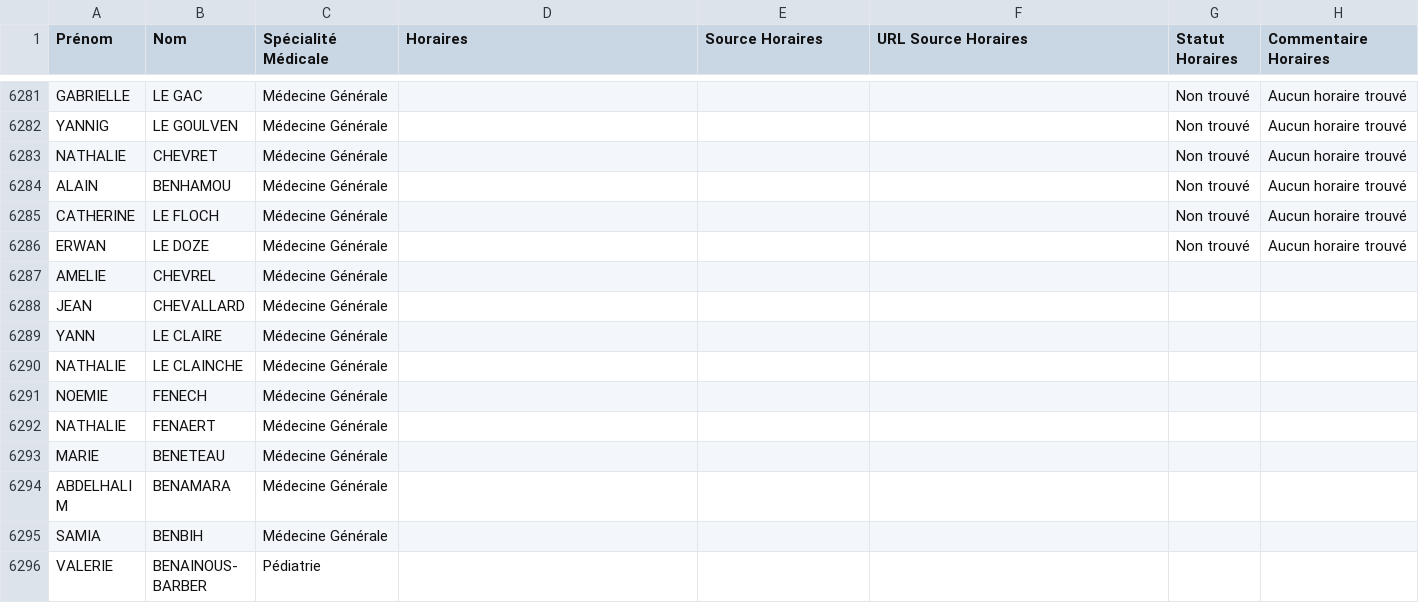
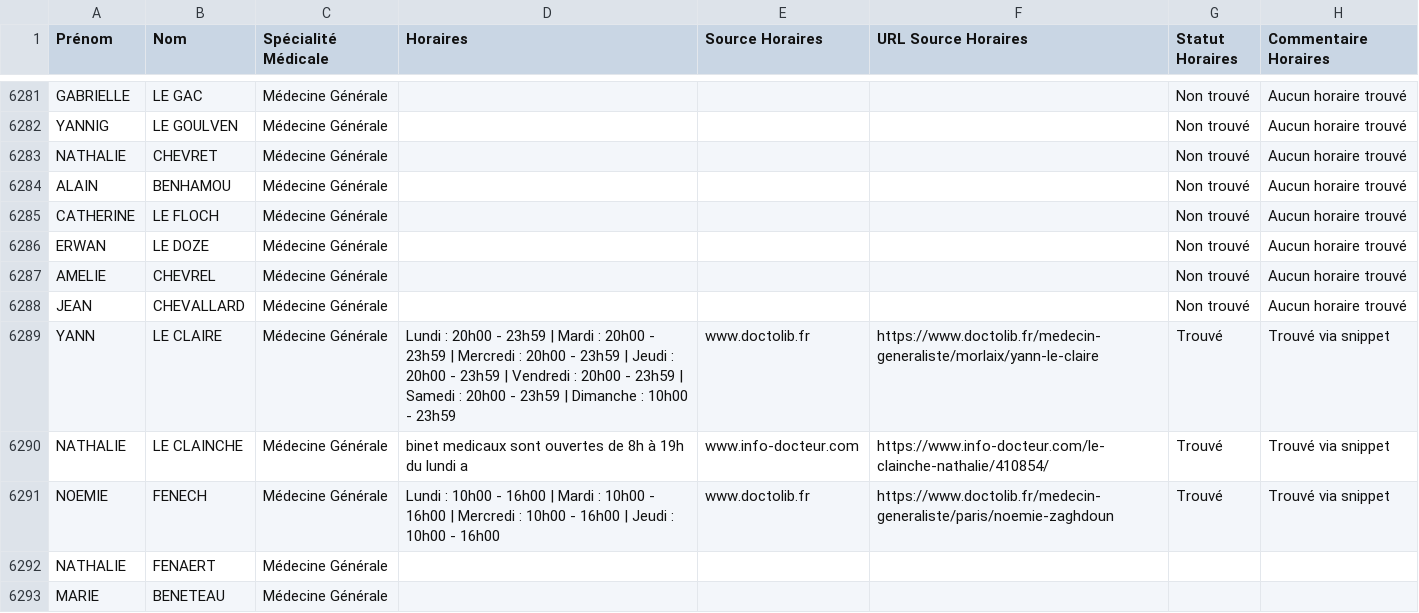
Before and after one commit to tsimokaza01-source/URL-7, a CSV file: medecins_horaires_enrichi.csv, drawn as a sheet; only a part is shown, gaps mark what is left out; the shorter side is filled out with more unchanged rows.

```diff
--- a/medecins_horaires_enrichi.csv
+++ b/medecins_horaires_enrichi.csv
@@ -6286,7 +6286,7 @@ CATHERINE;LE FLOCH;Médecine Générale;;;;Non trouvé;Aucun horaire trouvé
 ERWAN;LE DOZE;Médecine Générale;;;;Non trouvé;Aucun horaire trouvé
-AMELIE;CHEVREL;Médecine Générale;;;;;
-JEAN;CHEVALLARD;Médecine Générale;;;;;
-YANN;LE CLAIRE;Médecine Générale;;;;;
-NATHALIE;LE CLAINCHE;Médecine Générale;;;;;
-NOEMIE;FENECH;Médecine Générale;;;;;
+AMELIE;CHEVREL;Médecine Générale;;;;Non trouvé;Aucun horaire trouvé
+JEAN;CHEVALLARD;Médecine Générale;;;;Non trouvé;Aucun horaire trouvé
+YANN;LE CLAIRE;Médecine Générale;Lundi : 20h00 - 23h59 | Mardi : 20h00 - 23h59 | Mercredi : 20h00 - 23h59 | Jeudi : 20h00 - 23h59 | Vendredi : 20h00 - 23h59 | Samedi : 20h00 - 23h59 | Dimanche : 10h00 - 23h59;www.doctolib.fr;https://www.doctolib.fr/medecin-generaliste/morlaix/yann-le-claire;Trouvé;Trouvé via snippet
+NATHALIE;LE CLAINCHE;Médecine Générale;binet medicaux sont ouvertes de 8h à 19h du lundi a;www.info-docteur.com;https://www.info-docteur.com/le-clainche-nathalie/410854/;Trouvé;Trouvé via snippet
+NOEMIE;FENECH;Médecine Générale;Lundi : 10h00 - 16h00 | Mardi : 10h00 - 16h00 | Mercredi : 10h00 - 16h00 | Jeudi : 10h00 - 16h00;www.doctolib.fr;https://www.doctolib.fr/medecin-generaliste/paris/noemie-zaghdoun;Trouvé;Trouvé via snippet
 NATHALIE;FENAERT;Médecine Générale;;;;;
```
